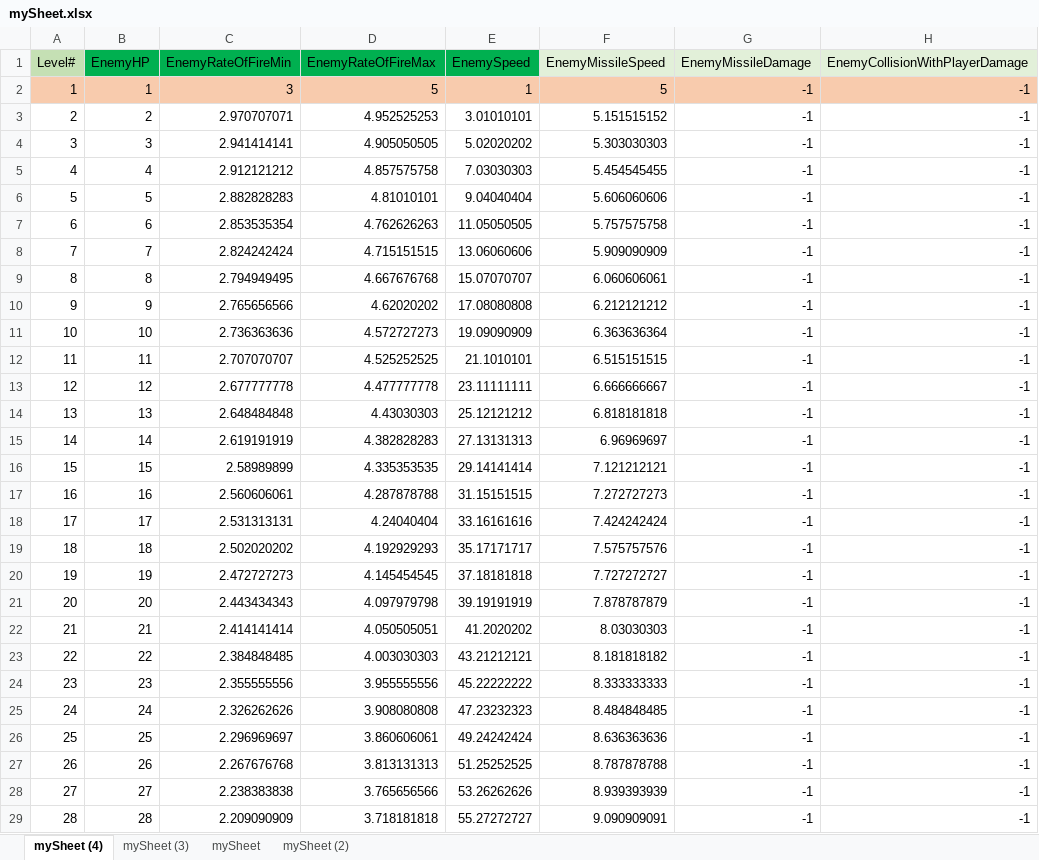
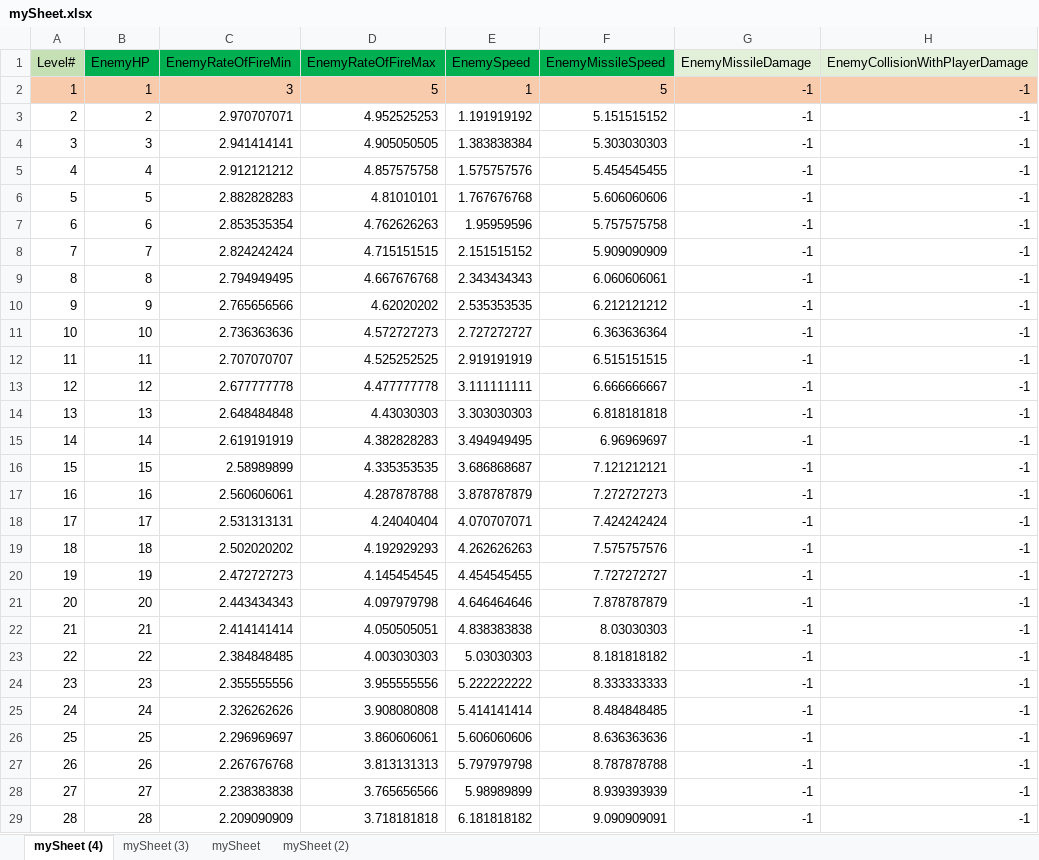
Before and after one commit to padraigcrowley/RotoShoot, an Excel workbook: RotoShootUnityProject/Assets/Resources/mySheet.xlsx, sheet mySheet (4), drawn as a sheet; only a part is shown; values as stored, in another font and other column widths than the file's, no borders; the diff covers the shown part only; the diff names each change by its address in the sheet, - before the commit and + after, or states it on an @@ line.

Commit message:
sheet/stat stuff

```diff
--- a/RotoShootUnityProject/Assets/Resources/mySheet.xlsx (sheet mySheet (4))
+++ b/RotoShootUnityProject/Assets/Resources/mySheet.xlsx (sheet mySheet (4))
-F1 fill: #E2F0D9
+F1 fill: #00B050
-E3 (EnemySpeed): 3.01010101
+E3 (EnemySpeed): 1.191919192
-E4 (EnemySpeed): 5.02020202
+E4 (EnemySpeed): 1.383838384
-E5 (EnemySpeed): 7.03030303
+E5 (EnemySpeed): 1.575757576
-E6 (EnemySpeed): 9.04040404
+E6 (EnemySpeed): 1.767676768
-E7 (EnemySpeed): 11.05050505
+E7 (EnemySpeed): 1.95959596
-E8 (EnemySpeed): 13.06060606
+E8 (EnemySpeed): 2.151515152
-E9 (EnemySpeed): 15.07070707
+E9 (EnemySpeed): 2.343434343
-E10 (EnemySpeed): 17.08080808
+E10 (EnemySpeed): 2.535353535
-E11 (EnemySpeed): 19.09090909
+E11 (EnemySpeed): 2.727272727
-E12 (EnemySpeed): 21.1010101
+E12 (EnemySpeed): 2.919191919
-E13 (EnemySpeed): 23.11111111
+E13 (EnemySpeed): 3.111111111
-E14 (EnemySpeed): 25.12121212
+E14 (EnemySpeed): 3.303030303
-E15 (EnemySpeed): 27.13131313
+E15 (EnemySpeed): 3.494949495
-E16 (EnemySpeed): 29.14141414
+E16 (EnemySpeed): 3.686868687
-E17 (EnemySpeed): 31.15151515
+E17 (EnemySpeed): 3.878787879
-E18 (EnemySpeed): 33.16161616
+E18 (EnemySpeed): 4.070707071
-E19 (EnemySpeed): 35.17171717
+E19 (EnemySpeed): 4.262626263
-E20 (EnemySpeed): 37.18181818
+E20 (EnemySpeed): 4.454545455
-E21 (EnemySpeed): 39.19191919
+E21 (EnemySpeed): 4.646464646
-E22 (EnemySpeed): 41.2020202
+E22 (EnemySpeed): 4.838383838
-E23 (EnemySpeed): 43.21212121
+E23 (EnemySpeed): 5.03030303
-E24 (EnemySpeed): 45.22222222
+E24 (EnemySpeed): 5.222222222
-E25 (EnemySpeed): 47.23232323
+E25 (EnemySpeed): 5.414141414
-E26 (EnemySpeed): 49.24242424
+E26 (EnemySpeed): 5.606060606
-E27 (EnemySpeed): 51.25252525
+E27 (EnemySpeed): 5.797979798
-E28 (EnemySpeed): 53.26262626
+E28 (EnemySpeed): 5.98989899
-E29 (EnemySpeed): 55.27272727
+E29 (EnemySpeed): 6.181818182
```
Also changed, not shown: 72 edited cells elsewhere in this sheet, 12 other files.
